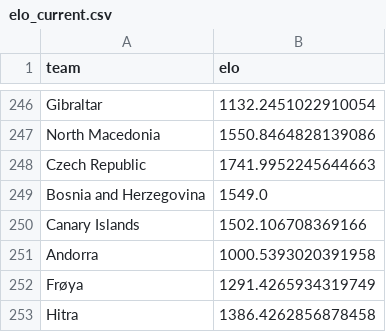
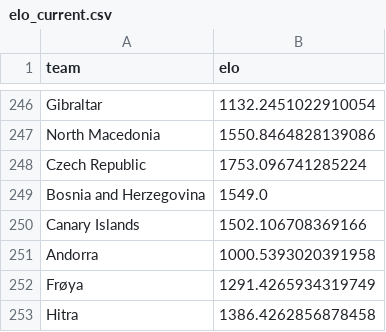
Before and after one commit to caroescm/WC-Project, a CSV file: data/processed/elo_current.csv, drawn as a sheet; only a part is shown, gaps mark what is left out; the diff covers the shown part only.

```diff
--- a/data/processed/elo_current.csv
+++ b/data/processed/elo_current.csv
@@ -247,3 +247,3 @@ Gibraltar,1132.2451022910054
 North Macedonia,1550.8464828139086
-Czech Republic,1741.9952245644663
+Czech Republic,1753.096741285224
 Bosnia and Herzegovina,1549.0
```
Also changed, not shown: 15 edited cells elsewhere in this file, data/raw/wc2026_fixtures.csv.
